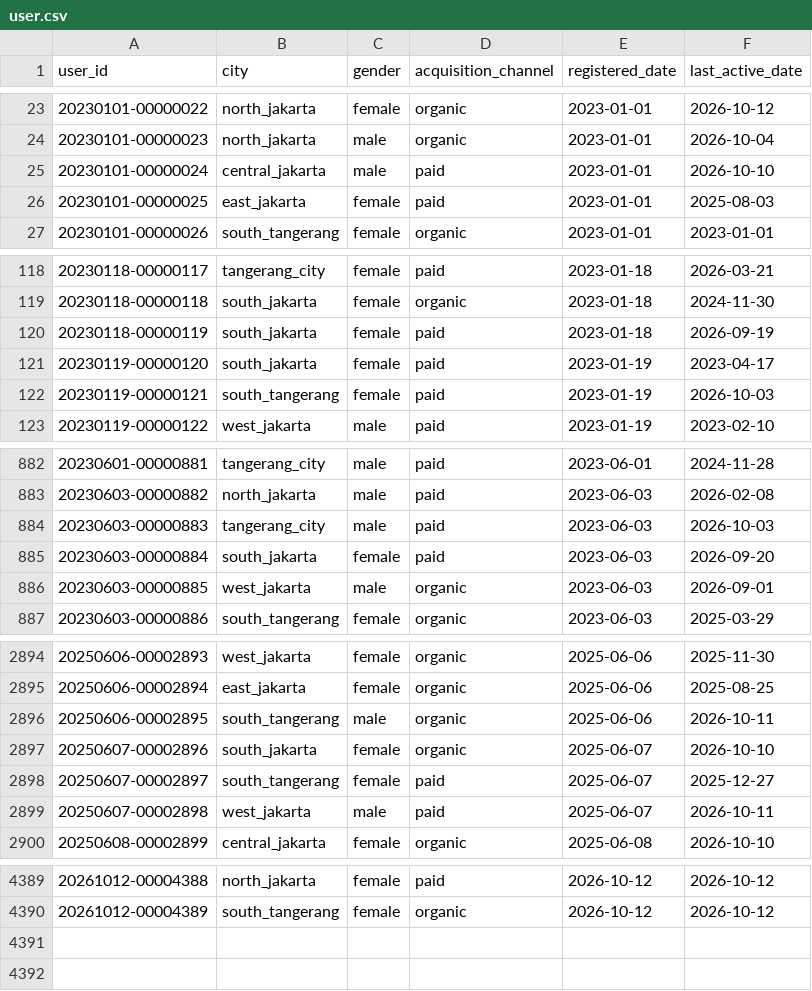
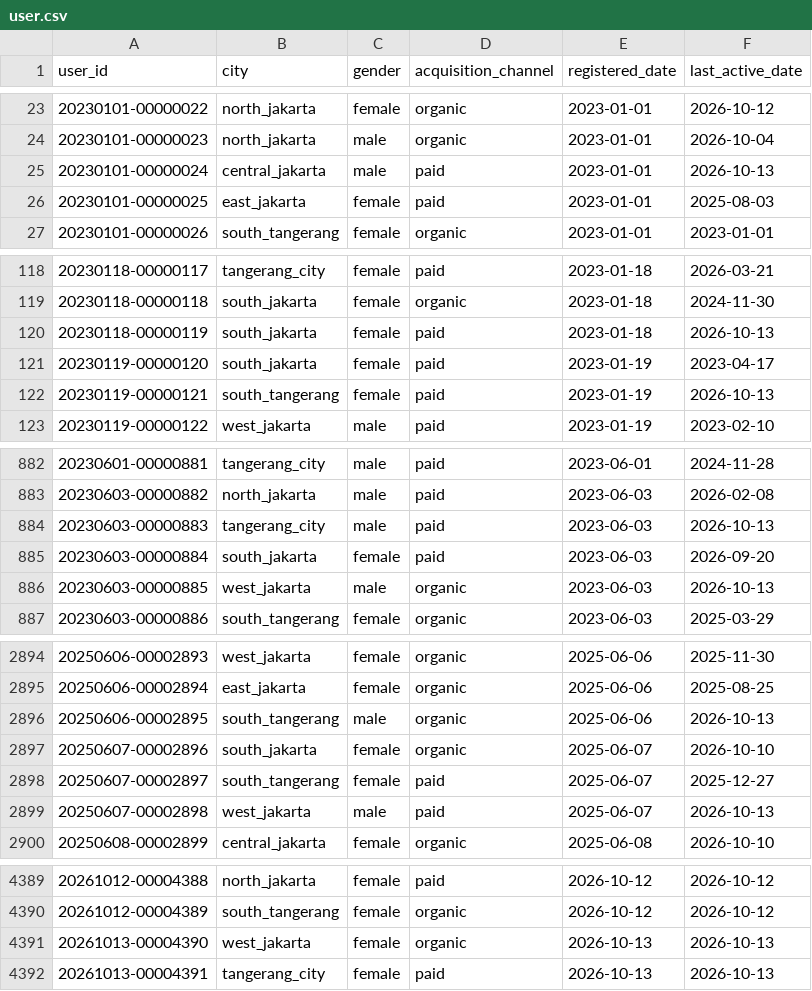
Before and after one commit to ibrasyad/creanu-labs, a CSV file: output/csv-file/user.csv, drawn as a sheet; only a part is shown, gaps mark what is left out; the diff covers the shown part only.

```diff
--- a/output/csv-file/user.csv
+++ b/output/csv-file/user.csv
@@ -24,3 +24,3 @@ user_id,city,gender,acquisition_channel,registered_date,last_active_date
 20230101-00000023,north_jakarta,male,organic,2023-01-01,2026-10-04
-20230101-00000024,central_jakarta,male,paid,2023-01-01,2026-10-10
+20230101-00000024,central_jakarta,male,paid,2023-01-01,2026-10-13
 20230101-00000025,east_jakarta,female,paid,2023-01-01,2025-08-03
@@ -119,5 +119,5 @@ user_id,city,gender,acquisition_channel,registered_date,last_active_date
 20230118-00000118,south_jakarta,female,organic,2023-01-18,2024-11-30
-20230118-00000119,south_jakarta,female,paid,2023-01-18,2026-09-19
+20230118-00000119,south_jakarta,female,paid,2023-01-18,2026-10-13
 20230119-00000120,south_jakarta,female,paid,2023-01-19,2023-04-17
-20230119-00000121,south_tangerang,female,paid,2023-01-19,2026-10-03
+20230119-00000121,south_tangerang,female,paid,2023-01-19,2026-10-13
 20230119-00000122,west_jakarta,male,paid,2023-01-19,2023-02-10
@@ -883,5 +883,5 @@ user_id,city,gender,acquisition_channel,registered_date,last_active_date
 20230603-00000882,north_jakarta,male,paid,2023-06-03,2026-02-08
-20230603-00000883,tangerang_city,male,paid,2023-06-03,2026-10-03
+20230603-00000883,tangerang_city,male,paid,2023-06-03,2026-10-13
 20230603-00000884,south_jakarta,female,paid,2023-06-03,2026-09-20
-20230603-00000885,west_jakarta,male,organic,2023-06-03,2026-09-01
+20230603-00000885,west_jakarta,male,organic,2023-06-03,2026-10-13
 20230603-00000886,south_tangerang,female,organic,2023-06-03,2025-03-29
@@ -2895,6 +2895,6 @@ user_id,city,gender,acquisition_channel,registered_date,last_active_date
 20250606-00002894,east_jakarta,female,organic,2025-06-06,2025-08-25
-20250606-00002895,south_tangerang,male,organic,2025-06-06,2026-10-11
+20250606-00002895,south_tangerang,male,organic,2025-06-06,2026-10-13
 20250607-00002896,south_jakarta,female,organic,2025-06-07,2026-10-10
 20250607-00002897,south_tangerang,female,paid,2025-06-07,2025-12-27
-20250607-00002898,west_jakarta,male,paid,2025-06-07,2026-10-11
+20250607-00002898,west_jakarta,male,paid,2025-06-07,2026-10-13
 20250608-00002899,central_jakarta,female,organic,2025-06-08,2026-10-10
@@ -4390 +4390,3 @@ user_id,city,gender,acquisition_channel,registered_date,last_active_date
 20261012-00004389,south_tangerang,female,organic,2026-10-12,2026-10-12
+20261013-00004390,west_jakarta,female,organic,2026-10-13,2026-10-13
+20261013-00004391,tangerang_city,female,paid,2026-10-13,2026-10-13
```
Also changed, not shown: 66 edited cells elsewhere in this file, 9 other files.
